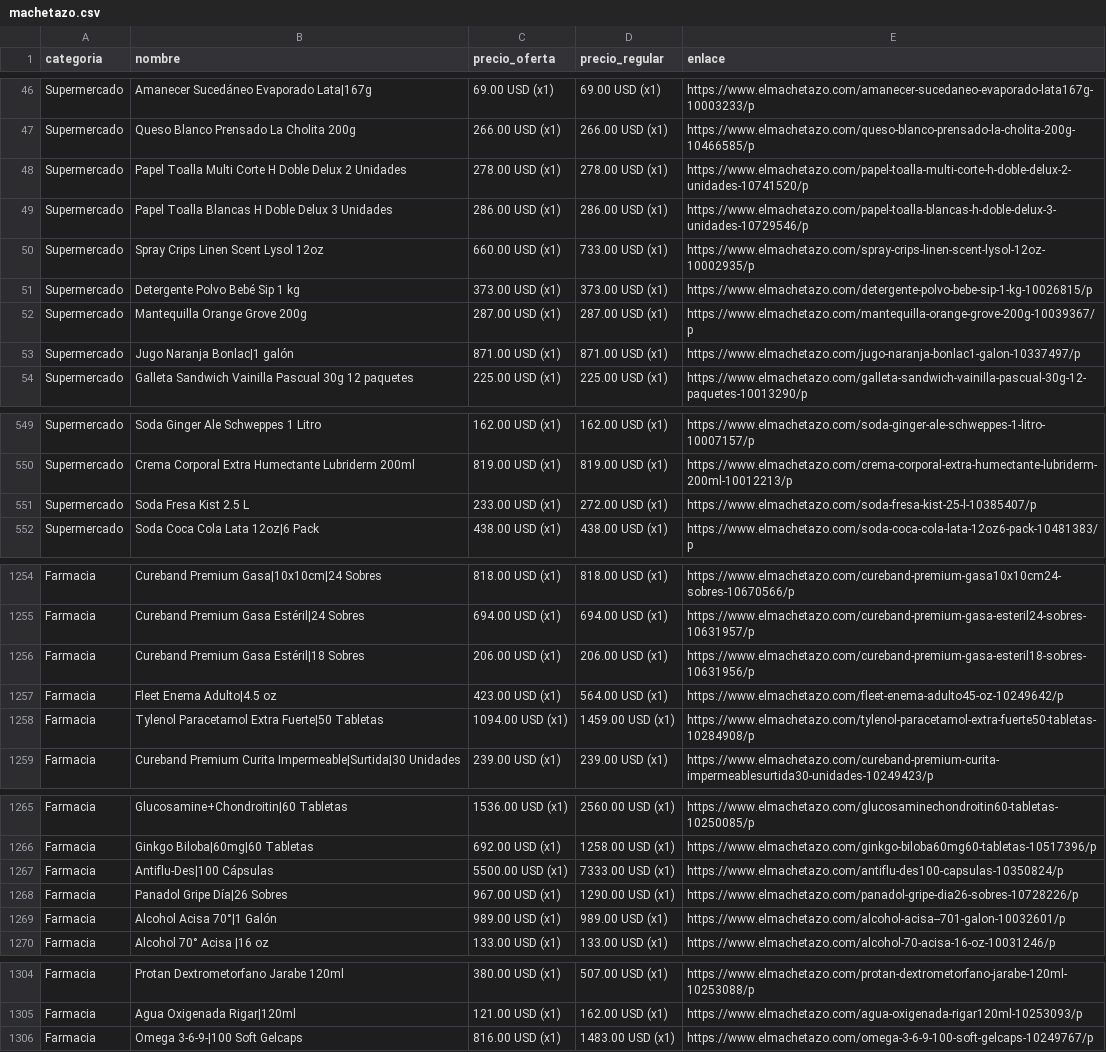
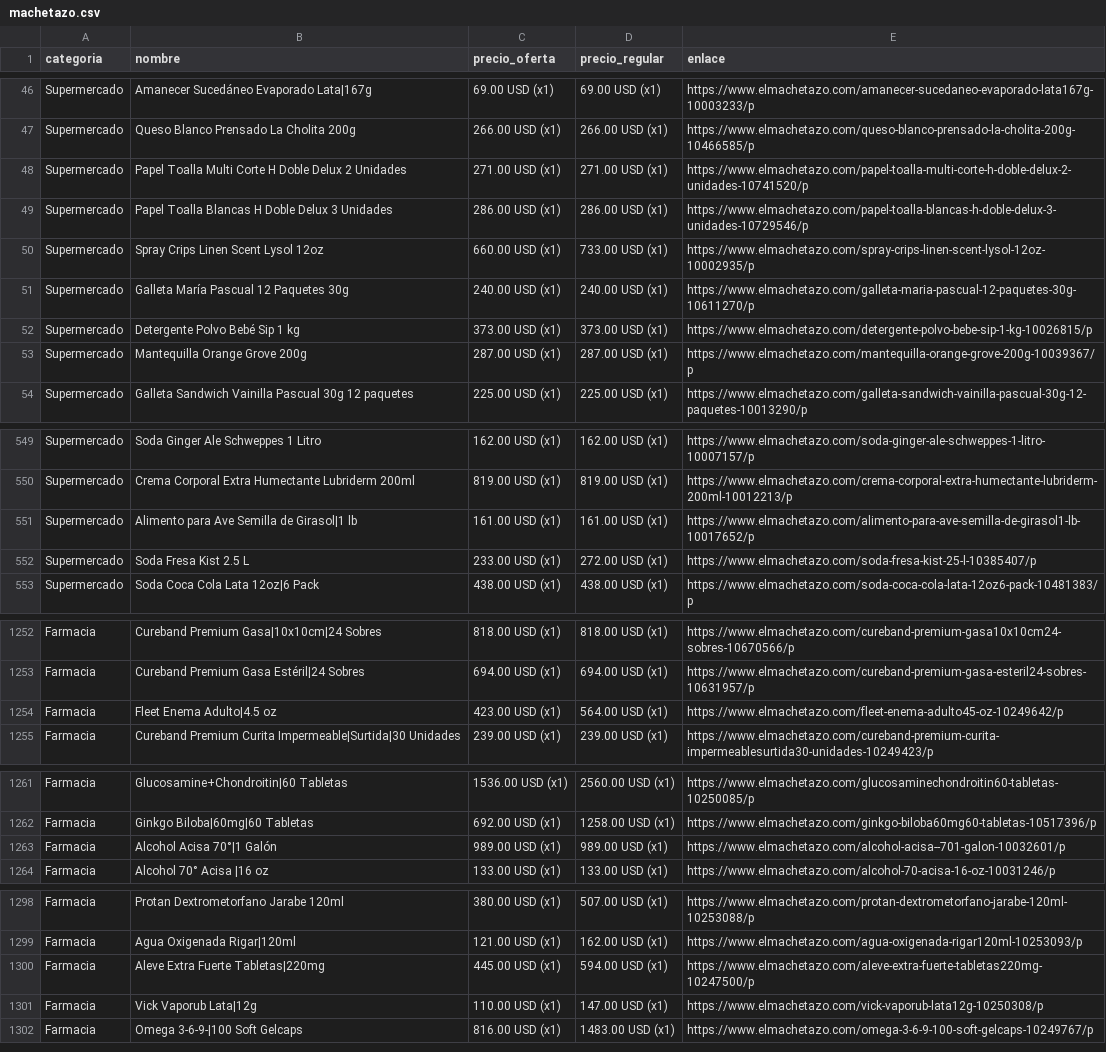
Before and after one commit to wayan-gg/precios, a CSV file: data/machetazo.csv, drawn as a sheet; only a part is shown, gaps mark what is left out; the diff covers the shown part only.

```diff
--- a/data/machetazo.csv
+++ b/data/machetazo.csv
@@ -47,8 +47,8 @@ Supermercado,Amanecer Sucedáneo Evaporado Lata|167g,69.00 USD (x1),69.00 USD (x
 Supermercado,Queso Blanco Prensado La Cholita 200g,266.00 USD (x1),266.00 USD (x1),https://www.elmachetazo.com/queso-blanco-prensado-la-cholita-200g-10466585/p
-Supermercado,Papel Toalla Multi Corte H Doble Delux 2 Unidades,278.00 USD (x1),278.00 USD (x1),https://www.elmachetazo.com/papel-toalla-multi-corte-h-doble-delux-2-unidades-10741520/p
+Supermercado,Papel Toalla Multi Corte H Doble Delux 2 Unidades,271.00 USD (x1),271.00 USD (x1),https://www.elmachetazo.com/papel-toalla-multi-corte-h-doble-delux-2-unidades-10741520/p
 Supermercado,Papel Toalla Blancas H Doble Delux 3 Unidades,286.00 USD (x1),286.00 USD (x1),https://www.elmachetazo.com/papel-toalla-blancas-h-doble-delux-3-unidades-10729546/p
 Supermercado,Spray Crips Linen Scent Lysol 12oz,660.00 USD (x1),733.00 USD (x1),https://www.elmachetazo.com/spray-crips-linen-scent-lysol-12oz-10002935/p
+Supermercado,Galleta María Pascual 12 Paquetes 30g,240.00 USD (x1),240.00 USD (x1),https://www.elmachetazo.com/galleta-maria-pascual-12-paquetes-30g-10611270/p
 Supermercado,Detergente Polvo Bebé Sip 1 kg,373.00 USD (x1),373.00 USD (x1),https://www.elmachetazo.com/detergente-polvo-bebe-sip-1-kg-10026815/p
 Supermercado,Mantequilla Orange Grove 200g,287.00 USD (x1),287.00 USD (x1),https://www.elmachetazo.com/mantequilla-orange-grove-200g-10039367/p
-Supermercado,Jugo Naranja Bonlac|1 galón,871.00 USD (x1),871.00 USD (x1),https://www.elmachetazo.com/jugo-naranja-bonlac1-galon-10337497/p
 Supermercado,Galleta Sandwich Vainilla Pascual 30g 12 paquetes,225.00 USD (x1),225.00 USD (x1),https://www.elmachetazo.com/galleta-sandwich-vainilla-pascual-30g-12-paquetes-10013290/p
@@ -550,2 +550,3 @@ Supermercado,Soda Ginger Ale Schweppes 1 Litro,162.00 USD (x1),162.00 USD (x1),h
 Supermercado,Crema Corporal Extra Humectante Lubriderm 200ml,819.00 USD (x1),819.00 USD (x1),https://www.elmachetazo.com/crema-corporal-extra-humectante-lubriderm-200ml-10012213/p
+Supermercado,Alimento para Ave Semilla de Girasol|1 lb,161.00 USD (x1),161.00 USD (x1),https://www.elmachetazo.com/alimento-para-ave-semilla-de-girasol1-lb-10017652/p
 Supermercado,Soda Fresa Kist 2.5 L,233.00 USD (x1),272.00 USD (x1),https://www.elmachetazo.com/soda-fresa-kist-25-l-10385407/p
@@ -1255,5 +1253,3 @@ Farmacia,Cureband Premium Gasa|10x10cm|24 Sobres,818.00 USD (x1),818.00 USD (x1)
 Farmacia,Cureband Premium Gasa Estéril|24 Sobres,694.00 USD (x1),694.00 USD (x1),https://www.elmachetazo.com/cureband-premium-gasa-esteril24-sobres-10631957/p
-Farmacia,Cureband Premium Gasa Estéril|18 Sobres,206.00 USD (x1),206.00 USD (x1),https://www.elmachetazo.com/cureband-premium-gasa-esteril18-sobres-10631956/p
 Farmacia,Fleet Enema Adulto|4.5 oz,423.00 USD (x1),564.00 USD (x1),https://www.elmachetazo.com/fleet-enema-adulto45-oz-10249642/p
-Farmacia,Tylenol Paracetamol Extra Fuerte|50 Tabletas,1094.00 USD (x1),1459.00 USD (x1),https://www.elmachetazo.com/tylenol-paracetamol-extra-fuerte50-tabletas-10284908/p
 Farmacia,Cureband Premium Curita Impermeable|Surtida|30 Unidades,239.00 USD (x1),239.00 USD (x1),https://www.elmachetazo.com/cureband-premium-curita-impermeablesurtida30-unidades-10249423/p
@@ -1266,4 +1262,2 @@ Farmacia,Glucosamine+Chondroitin|60 Tabletas,1536.00 USD (x1),2560.00 USD (x1),h
 Farmacia,Ginkgo Biloba|60mg|60 Tabletas,692.00 USD (x1),1258.00 USD (x1),https://www.elmachetazo.com/ginkgo-biloba60mg60-tabletas-10517396/p
-Farmacia,Antiflu-Des|100 Cápsulas,5500.00 USD (x1),7333.00 USD (x1),https://www.elmachetazo.com/antiflu-des100-capsulas-10350824/p
-Farmacia,Panadol Gripe Día|26 Sobres,967.00 USD (x1),1290.00 USD (x1),https://www.elmachetazo.com/panadol-gripe-dia26-sobres-10728226/p
 Farmacia,Alcohol Acisa 70°|1 Galón,989.00 USD (x1),989.00 USD (x1),https://www.elmachetazo.com/alcohol-acisa--701-galon-10032601/p
@@ -1305,2 +1299,4 @@ Farmacia,Protan Dextrometorfano Jarabe 120ml,380.00 USD (x1),507.00 USD (x1),htt
 Farmacia,Agua Oxigenada Rigar|120ml,121.00 USD (x1),162.00 USD (x1),https://www.elmachetazo.com/agua-oxigenada-rigar120ml-10253093/p
+Farmacia,Aleve Extra Fuerte Tabletas|220mg,445.00 USD (x1),594.00 USD (x1),https://www.elmachetazo.com/aleve-extra-fuerte-tabletas220mg-10247500/p
+Farmacia,Vick Vaporub Lata|12g,110.00 USD (x1),147.00 USD (x1),https://www.elmachetazo.com/vick-vaporub-lata12g-10250308/p
 Farmacia,Omega 3-6-9-|100 Soft Gelcaps,816.00 USD (x1),1483.00 USD (x1),https://www.elmachetazo.com/omega-3-6-9-100-soft-gelcaps-10249767/p
```
Also changed, not shown: 10 added rows, 13 removed rows, 8 moved rows and 3 edited cells elsewhere in this file, data/elrey.csv, data/riba_smith.csv, 2 other files.
